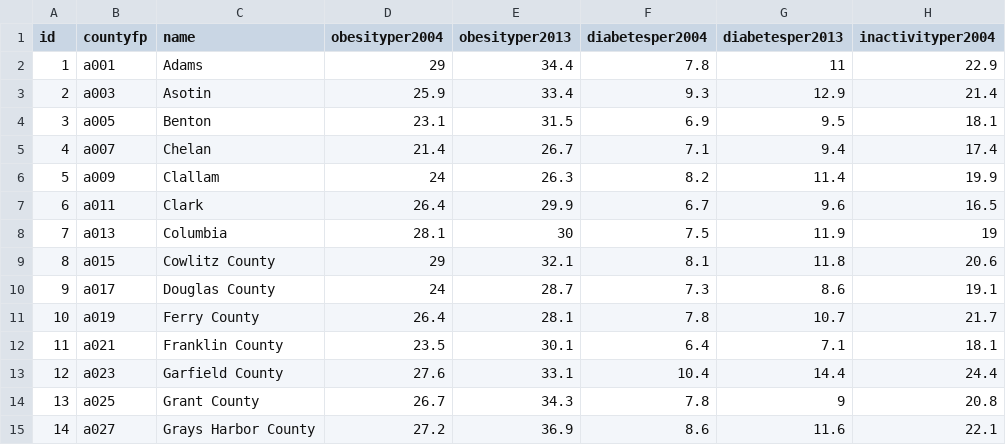
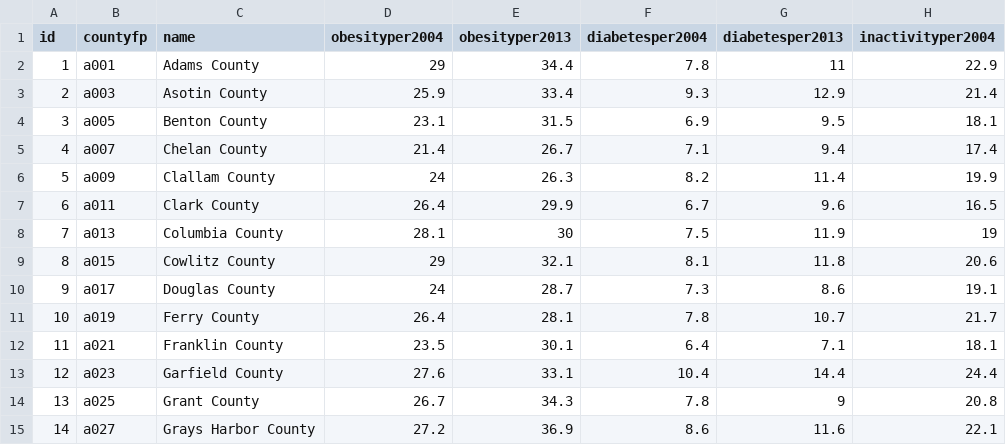
Before and after one commit to willoughby2/d3-coordinated-viz, a CSV file: data/wa_obesity_data.csv, drawn as a sheet; only a part is shown; the diff names each change by its address in the sheet, - before the commit and + after, or states it on an @@ line.

```diff
--- a/data/wa_obesity_data.csv
+++ b/data/wa_obesity_data.csv
-C2 (name): Adams
+C2 (name): Adams County
-C3 (name): Asotin
+C3 (name): Asotin County
-C4 (name): Benton
+C4 (name): Benton County
-C5 (name): Chelan
+C5 (name): Chelan County
-C6 (name): Clallam
+C6 (name): Clallam County
-C7 (name): Clark
+C7 (name): Clark County
-C8 (name): Columbia
+C8 (name): Columbia County
```
Also changed, not shown: 2 other files.
